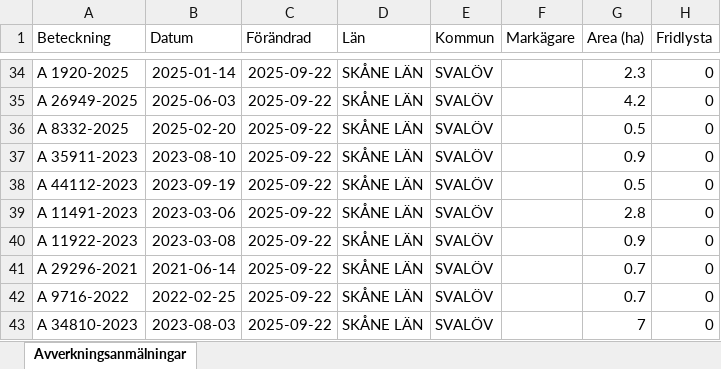
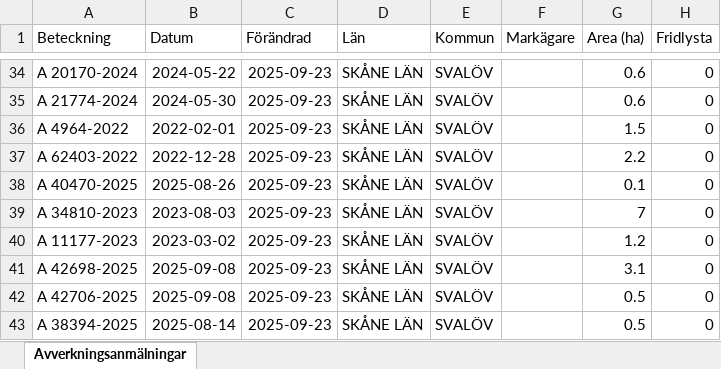
Before and after one commit to klasma/Logging_1214, an Excel workbook: Översikt SVALÖV.xlsx, sheet Avverkningsanmälningar, drawn as a sheet; only a part is shown, gaps mark what is left out; values as stored, in another font and other column widths than the file's, no borders; the diff covers the shown part only; the diff names each change by its address in the sheet, - before the commit and + after, or states it on an @@ line.

```diff
--- a/Översikt SVALÖV.xlsx (sheet Avverkningsanmälningar)
+++ b/Översikt SVALÖV.xlsx (sheet Avverkningsanmälningar)
-A34 (Beteckning): A 1920-2025
+A34 (Beteckning): A 20170-2024
-B34 (Datum): 2025-01-14
+B34 (Datum): 2024-05-22
-C34:C43 (Förändrad): 2025-09-22
+C34:C43 (Förändrad): 2025-09-23
-G34 (Area (ha)): 2.3
+G34 (Area (ha)): 0.6
-A35 (Beteckning): A 26949-2025
+A35 (Beteckning): A 21774-2024
-B35 (Datum): 2025-06-03
+B35 (Datum): 2024-05-30
-G35 (Area (ha)): 4.2
+G35 (Area (ha)): 0.6
-A36 (Beteckning): A 8332-2025
+A36 (Beteckning): A 4964-2022
-B36 (Datum): 2025-02-20
+B36 (Datum): 2022-02-01
-G36 (Area (ha)): 0.5
+G36 (Area (ha)): 1.5
-A37 (Beteckning): A 35911-2023
+A37 (Beteckning): A 62403-2022
-B37 (Datum): 2023-08-10
+B37 (Datum): 2022-12-28
-G37 (Area (ha)): 0.9
+G37 (Area (ha)): 2.2
-A38 (Beteckning): A 44112-2023
+A38 (Beteckning): A 40470-2025
-B38 (Datum): 2023-09-19
+B38 (Datum): 2025-08-26
-G38 (Area (ha)): 0.5
+G38 (Area (ha)): 0.1
-A39 (Beteckning): A 11491-2023
+A39 (Beteckning): A 34810-2023
-B39 (Datum): 2023-03-06
+B39 (Datum): 2023-08-03
-G39 (Area (ha)): 2.8
+G39 (Area (ha)): 7
-A40 (Beteckning): A 11922-2023
+A40 (Beteckning): A 11177-2023
-B40 (Datum): 2023-03-08
+B40 (Datum): 2023-03-02
-G40 (Area (ha)): 0.9
+G40 (Area (ha)): 1.2
-A41 (Beteckning): A 29296-2021
+A41 (Beteckning): A 42698-2025
-B41 (Datum): 2021-06-14
+B41 (Datum): 2025-09-08
-G41 (Area (ha)): 0.7
+G41 (Area (ha)): 3.1
-A42 (Beteckning): A 9716-2022
+A42 (Beteckning): A 42706-2025
-B42 (Datum): 2022-02-25
+B42 (Datum): 2025-09-08
-G42 (Area (ha)): 0.7
+G42 (Area (ha)): 0.5
-A43 (Beteckning): A 34810-2023
+A43 (Beteckning): A 38394-2025
-B43 (Datum): 2023-08-03
+B43 (Datum): 2025-08-14
-G43 (Area (ha)): 7
+G43 (Area (ha)): 0.5
```
Also changed, not shown: 408 edited cells elsewhere in this sheet, artfynd/A 15456-2024 artfynd.xlsx, artfynd/A 15475-2024 artfynd.xlsx, 55 other files.
